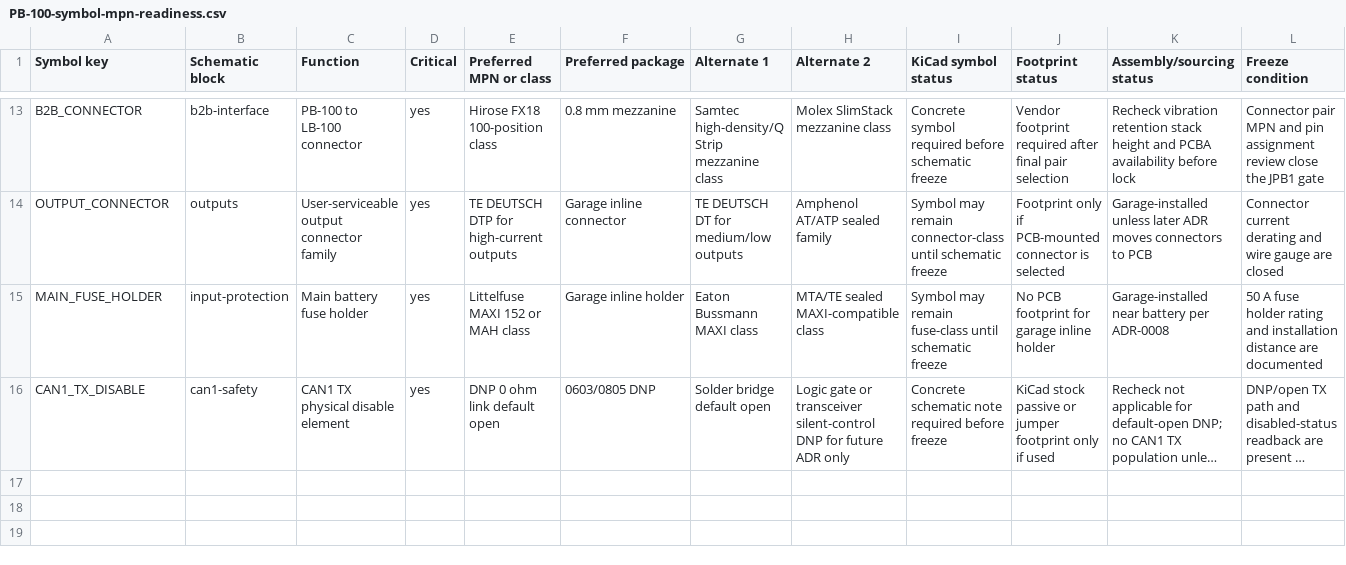
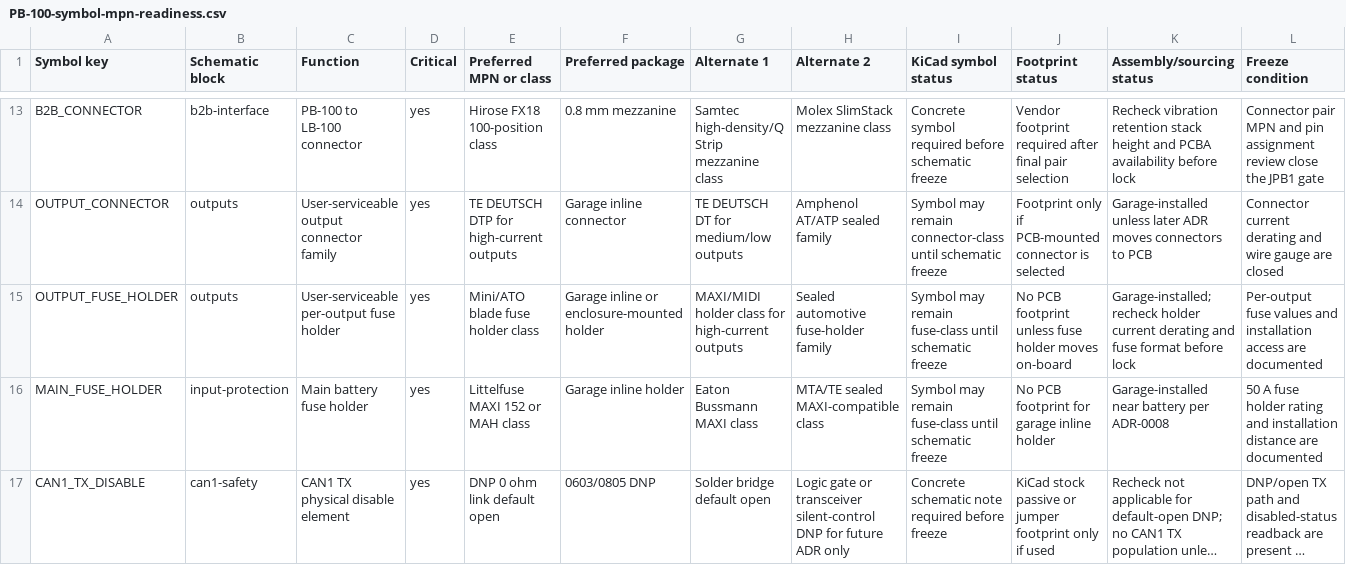
Before and after one commit to avlyubimov/svc-platform, a CSV file: hardware/power-board/PB-100/PB-100-symbol-mpn-readiness.csv, drawn as a sheet; only a part is shown, gaps mark what is left out; long unchanged cells end in …; rows hold the shown columns only; the diff names each change by its address in the sheet, - before the commit and + after, or states it on an @@ line.

Commit message:
hardware: add pb100 output fuse symbol

```diff
--- a/hardware/power-board/PB-100/PB-100-symbol-mpn-readiness.csv
+++ b/hardware/power-board/PB-100/PB-100-symbol-mpn-readiness.csv
+row 15: OUTPUT_FUSE_HOLDER | outputs | User-serviceable per-output fuse holder | yes | Mini/ATO blade fuse holder class | Garage inline or enclosure-mounted holder | MAXI/MIDI holder class for high-current outputs | Sealed automotive fuse-holder family | Symbol may remain fuse-class until schematic freeze | No PCB footprint unless fuse holder moves on-board | Garage-installed; recheck holder current derating and fuse format before lock | Per-output fuse values and installation access are documented
```
Also changed, not shown: hardware/power-board/PB-100/PB-100-symbol-capture-worklist.csv, hardware/power-board/PB-100/PB-100-symbol-pin-evidence.csv, 3 other files.
